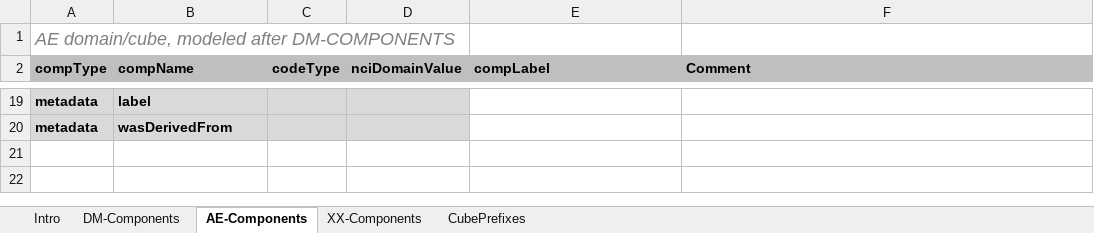
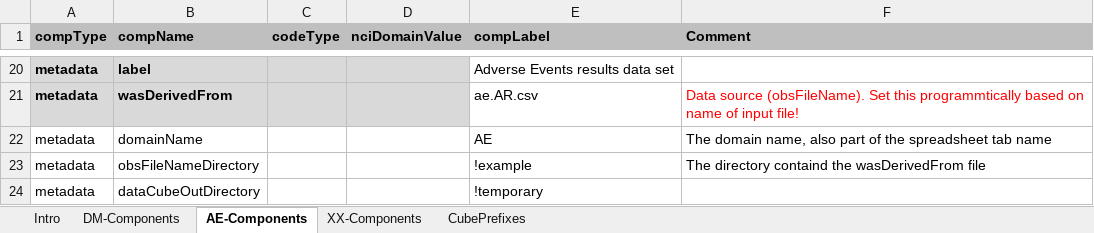
Before and after one commit to MarcJAndersen/rrdfqbcrnd0, an Excel workbook: inst/extdata/sample-cfg/RDFCubeWorkbook.xlsx, sheet AE-Components, drawn as a sheet; only a part is shown, gaps mark what is left out; values as stored, in another font and other column widths than the file's, no borders; removed rows and columns are numbered as before the commit, all else as after; the diff covers the shown part only; the diff names each change by its address in the sheet, - before the commit and + after, or states it on an @@ line.

```diff
--- a/inst/extdata/sample-cfg/RDFCubeWorkbook.xlsx (sheet AE-Components)
+++ b/inst/extdata/sample-cfg/RDFCubeWorkbook.xlsx (sheet AE-Components)
-row 1: AE domain/cube, modeled after DM-COMPONENTS
-E20 (compLabel): (empty)
+E20 (compLabel): Adverse Events results data set
-E21 (compLabel): (empty)
+E21 (compLabel): ae.AR.csv
-F21 (Comment): (empty)
+F21 (Comment): Data source (obsFileName). Set this programmtically based on name of input file!
+row 22: metadata | domainName |  |  | AE | The domain name, also part of the spreadsheet tab name
+row 23: metadata | obsFileNameDirectory |  |  | !example | The directory containd the wasDerivedFrom file
+row 24: metadata | dataCubeOutDirectory |  |  | !temporary
```
Also changed, not shown: 9 added rows, 7 removed rows, 16 edited cells and cell formats elsewhere in this sheet, sheet DM-Components.
